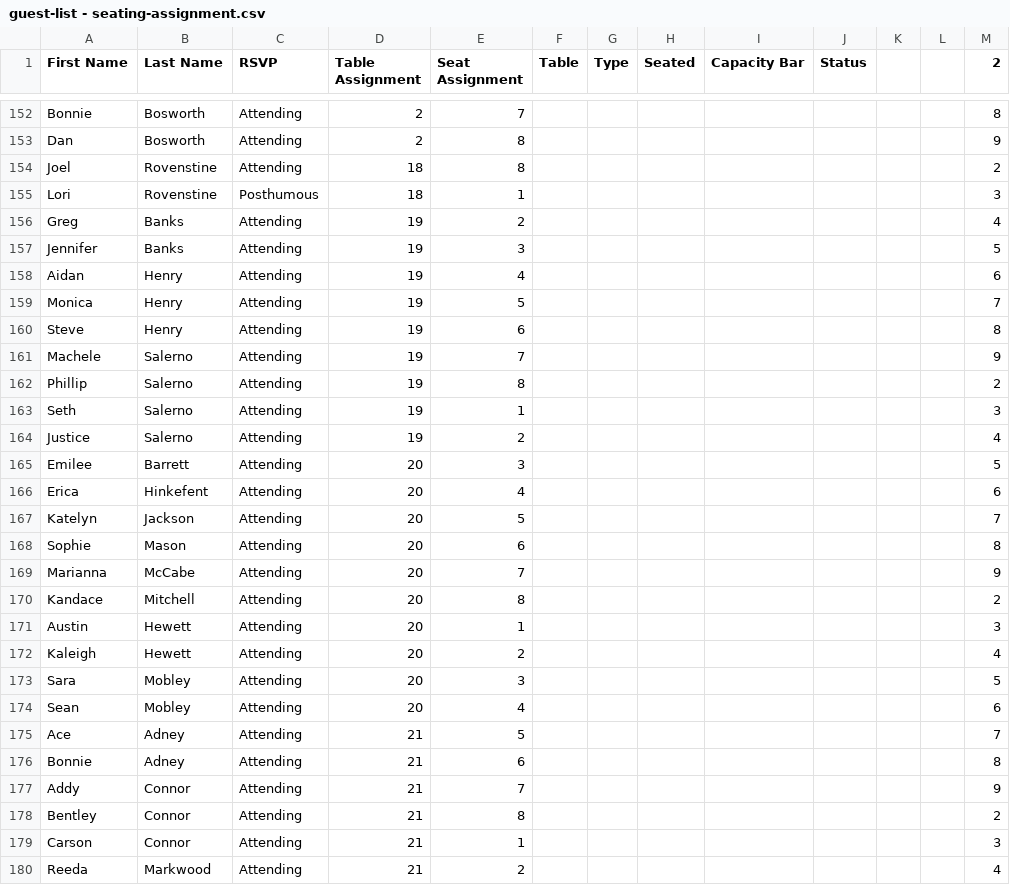
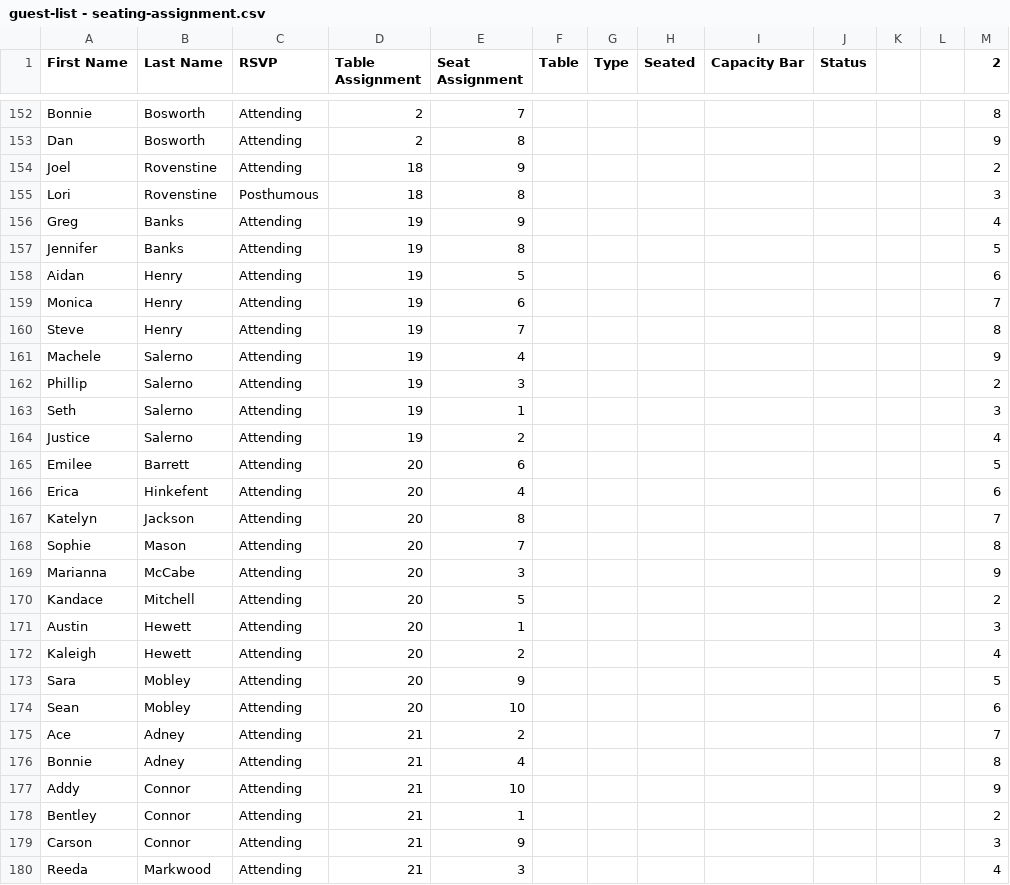
Before and after one commit to judeurban/wedding-seating-chart, a CSV file: guest-list - seating-assignment.csv, drawn as a sheet; only a part is shown, gaps mark what is left out; the diff covers the shown part only.

Commit message:
added table reset button and updated seating assignmnet

```diff
--- a/guest-list - seating-assignment.csv
+++ b/guest-list - seating-assignment.csv
@@ -153,28 +153,28 @@ Bonnie,Bosworth,Attending,2,7,,,,,,,,8
 Dan,Bosworth,Attending,2,8,,,,,,,,9
-Joel,Rovenstine,Attending,18,8,,,,,,,,2
-Lori,Rovenstine,Posthumous,18,1,,,,,,,,3
-Greg,Banks,Attending,19,2,,,,,,,,4
-Jennifer,Banks,Attending,19,3,,,,,,,,5
-Aidan,Henry,Attending,19,4,,,,,,,,6
-Monica,Henry,Attending,19,5,,,,,,,,7
-Steve,Henry,Attending,19,6,,,,,,,,8
-Machele,Salerno,Attending,19,7,,,,,,,,9
-Phillip,Salerno,Attending,19,8,,,,,,,,2
+Joel,Rovenstine,Attending,18,9,,,,,,,,2
+Lori,Rovenstine,Posthumous,18,8,,,,,,,,3
+Greg,Banks,Attending,19,9,,,,,,,,4
+Jennifer,Banks,Attending,19,8,,,,,,,,5
+Aidan,Henry,Attending,19,5,,,,,,,,6
+Monica,Henry,Attending,19,6,,,,,,,,7
+Steve,Henry,Attending,19,7,,,,,,,,8
+Machele,Salerno,Attending,19,4,,,,,,,,9
+Phillip,Salerno,Attending,19,3,,,,,,,,2
 Seth,Salerno,Attending,19,1,,,,,,,,3
 Justice,Salerno,Attending,19,2,,,,,,,,4
-Emilee,Barrett,Attending,20,3,,,,,,,,5
+Emilee,Barrett,Attending,20,6,,,,,,,,5
 Erica,Hinkefent,Attending,20,4,,,,,,,,6
-Katelyn,Jackson,Attending,20,5,,,,,,,,7
-Sophie,Mason,Attending,20,6,,,,,,,,8
-Marianna,McCabe,Attending,20,7,,,,,,,,9
-Kandace,Mitchell,Attending,20,8,,,,,,,,2
+Katelyn,Jackson,Attending,20,8,,,,,,,,7
+Sophie,Mason,Attending,20,7,,,,,,,,8
+Marianna,McCabe,Attending,20,3,,,,,,,,9
+Kandace,Mitchell,Attending,20,5,,,,,,,,2
 Austin,Hewett,Attending,20,1,,,,,,,,3
 Kaleigh,Hewett,Attending,20,2,,,,,,,,4
-Sara,Mobley,Attending,20,3,,,,,,,,5
-Sean,Mobley,Attending,20,4,,,,,,,,6
-Ace,Adney,Attending,21,5,,,,,,,,7
-Bonnie,Adney,Attending,21,6,,,,,,,,8
-Addy,Connor,Attending,21,7,,,,,,,,9
-Bentley,Connor,Attending,21,8,,,,,,,,2
-Carson,Connor,Attending,21,1,,,,,,,,3
-Reeda,Markwood,Attending,21,2,,,,,,,,4
+Sara,Mobley,Attending,20,9,,,,,,,,5
+Sean,Mobley,Attending,20,10,,,,,,,,6
+Ace,Adney,Attending,21,2,,,,,,,,7
+Bonnie,Adney,Attending,21,4,,,,,,,,8
+Addy,Connor,Attending,21,10,,,,,,,,9
+Bentley,Connor,Attending,21,1,,,,,,,,2
+Carson,Connor,Attending,21,9,,,,,,,,3
+Reeda,Markwood,Attending,21,3,,,,,,,,4
```
Also changed, not shown: 90 edited cells elsewhere in this file, 1 other file.
